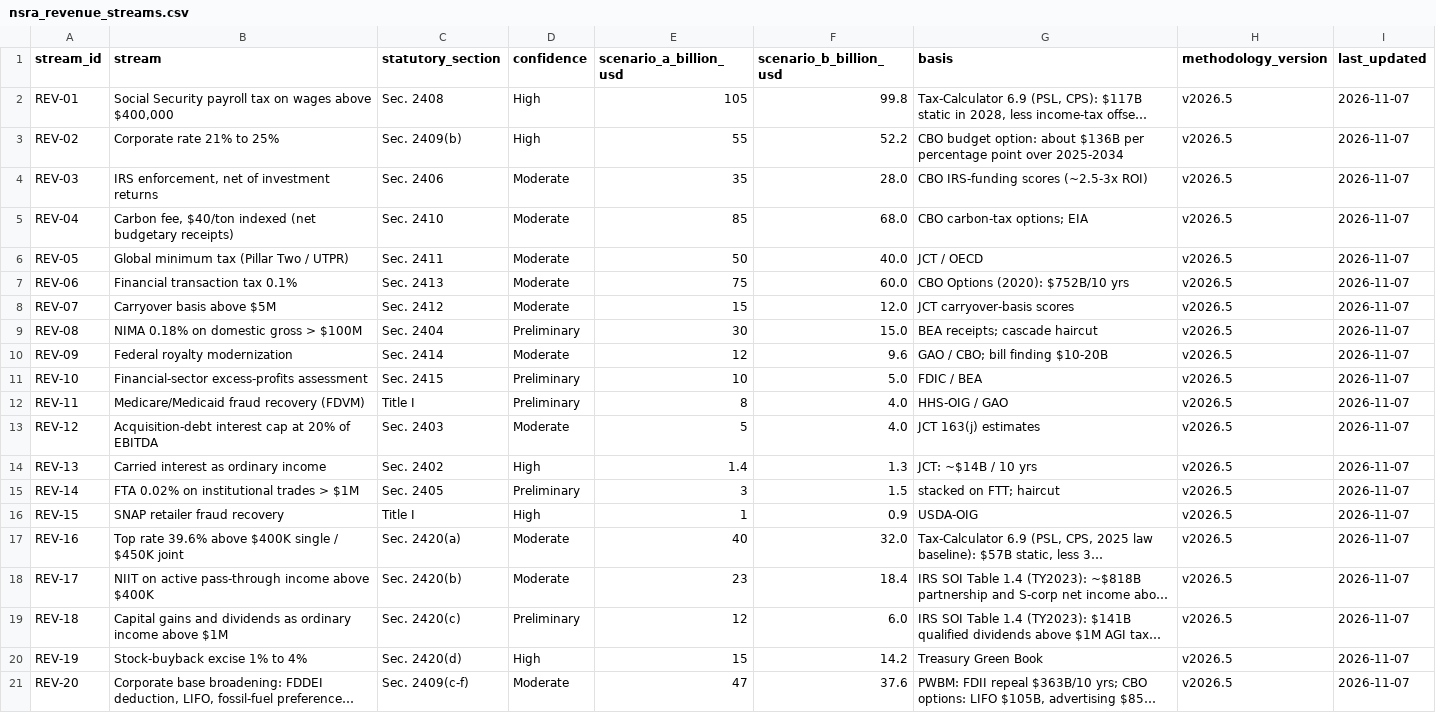
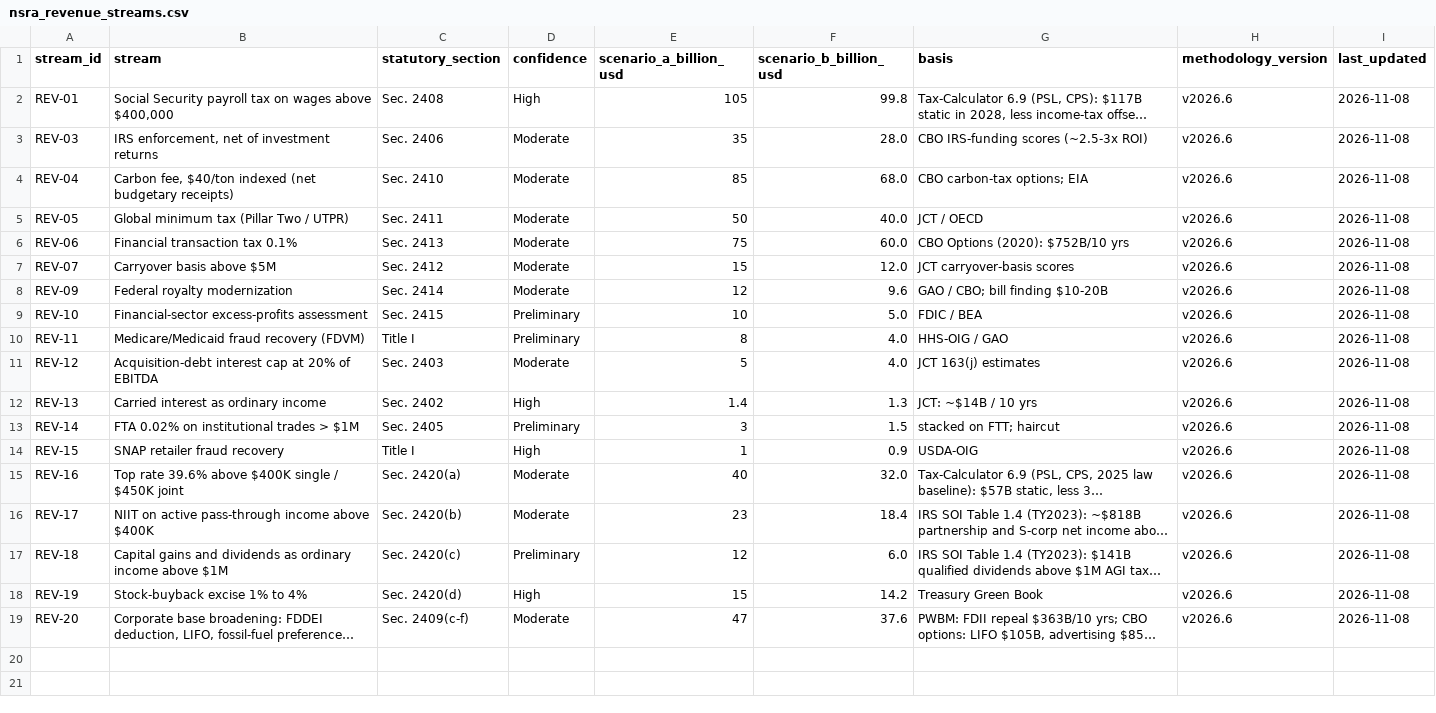
Before and after one commit to americanvault/theamericandeal, a CSV file: data/nsra_revenue_streams.csv, drawn as a sheet; long unchanged cells end in …; removed rows and columns are numbered as before the commit, all else as after; the diff names each change by its address in the sheet, - before the commit and + after, or states it on an @@ line.

Commit message:
Data: revenue streams

```diff
--- a/data/nsra_revenue_streams.csv
+++ b/data/nsra_revenue_streams.csv
-H2 (methodology_version): v2026.5
+H2 (methodology_version): v2026.6
-I2 (last_updated): 2026-11-07
+I2 (last_updated): 2026-11-08
-row 3: REV-02 | Corporate rate 21% to 25% | Sec. 2409(b) | High | 55 | 52.2 | CBO budget option: about $136B per percentage point over 2025-2034 | v2026.5 | 2026-11-07
-H3:H7 (methodology_version): v2026.5
+H3:H7 (methodology_version): v2026.6
-I3:I7 (last_updated): 2026-11-07
+I3:I7 (last_updated): 2026-11-08
-row 9: REV-08 | NIMA 0.18% on domestic gross > $100M | Sec. 2404 | Preliminary | 30 | 15.0 | BEA receipts; cascade haircut | v2026.5 | 2026-11-07
-H8:H19 (methodology_version): v2026.5
+H8:H19 (methodology_version): v2026.6
-I8:I19 (last_updated): 2026-11-07
+I8:I19 (last_updated): 2026-11-08
```
